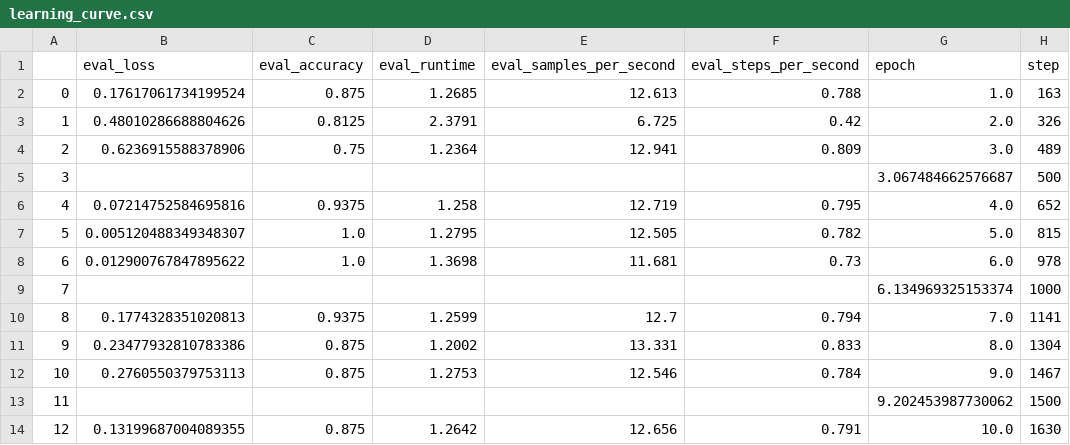
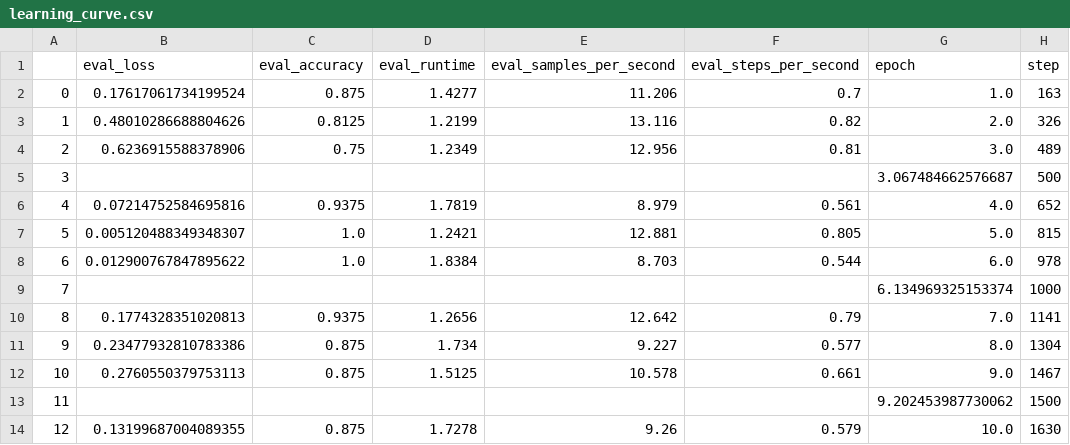
Before and after one commit to CodeamonCat/2024_spring_deep_learning_for_medical_imaging_final, a CSV file: results/image/learning_curve.csv, drawn as a sheet; only a part is shown; the diff covers the shown part only; the diff names each change by its address in the sheet, - before the commit and + after, or states it on an @@ line.

Commit message:
update: learning curve result

```diff
--- a/results/image/learning_curve.csv
+++ b/results/image/learning_curve.csv
-D2 (eval_runtime): 1.2685
+D2 (eval_runtime): 1.4277
-E2 (eval_samples_per_second): 12.613
+E2 (eval_samples_per_second): 11.206
-F2 (eval_steps_per_second): 0.788
+F2 (eval_steps_per_second): 0.7
-D3 (eval_runtime): 2.3791
+D3 (eval_runtime): 1.2199
-E3 (eval_samples_per_second): 6.725
+E3 (eval_samples_per_second): 13.116
-F3 (eval_steps_per_second): 0.42
+F3 (eval_steps_per_second): 0.82
-D4 (eval_runtime): 1.2364
+D4 (eval_runtime): 1.2349
-E4 (eval_samples_per_second): 12.941
+E4 (eval_samples_per_second): 12.956
-F4 (eval_steps_per_second): 0.809
+F4 (eval_steps_per_second): 0.81
-D6 (eval_runtime): 1.258
+D6 (eval_runtime): 1.7819
-E6 (eval_samples_per_second): 12.719
+E6 (eval_samples_per_second): 8.979
-F6 (eval_steps_per_second): 0.795
+F6 (eval_steps_per_second): 0.561
-D7 (eval_runtime): 1.2795
+D7 (eval_runtime): 1.2421
-E7 (eval_samples_per_second): 12.505
+E7 (eval_samples_per_second): 12.881
-F7 (eval_steps_per_second): 0.782
+F7 (eval_steps_per_second): 0.805
-D8 (eval_runtime): 1.3698
+D8 (eval_runtime): 1.8384
-E8 (eval_samples_per_second): 11.681
+E8 (eval_samples_per_second): 8.703
-F8 (eval_steps_per_second): 0.73
+F8 (eval_steps_per_second): 0.544
-D10 (eval_runtime): 1.2599
+D10 (eval_runtime): 1.2656
-E10 (eval_samples_per_second): 12.7
+E10 (eval_samples_per_second): 12.642
-F10 (eval_steps_per_second): 0.794
+F10 (eval_steps_per_second): 0.79
-D11 (eval_runtime): 1.2002
+D11 (eval_runtime): 1.734
-E11 (eval_samples_per_second): 13.331
+E11 (eval_samples_per_second): 9.227
-F11 (eval_steps_per_second): 0.833
+F11 (eval_steps_per_second): 0.577
-D12 (eval_runtime): 1.2753
+D12 (eval_runtime): 1.5125
-E12 (eval_samples_per_second): 12.546
+E12 (eval_samples_per_second): 10.578
-F12 (eval_steps_per_second): 0.784
+F12 (eval_steps_per_second): 0.661
-D14 (eval_runtime): 1.2642
+D14 (eval_runtime): 1.7278
-E14 (eval_samples_per_second): 12.656
+E14 (eval_samples_per_second): 9.26
-F14 (eval_steps_per_second): 0.791
+F14 (eval_steps_per_second): 0.579
```
Also changed, not shown: 21 edited cells elsewhere in this file.
